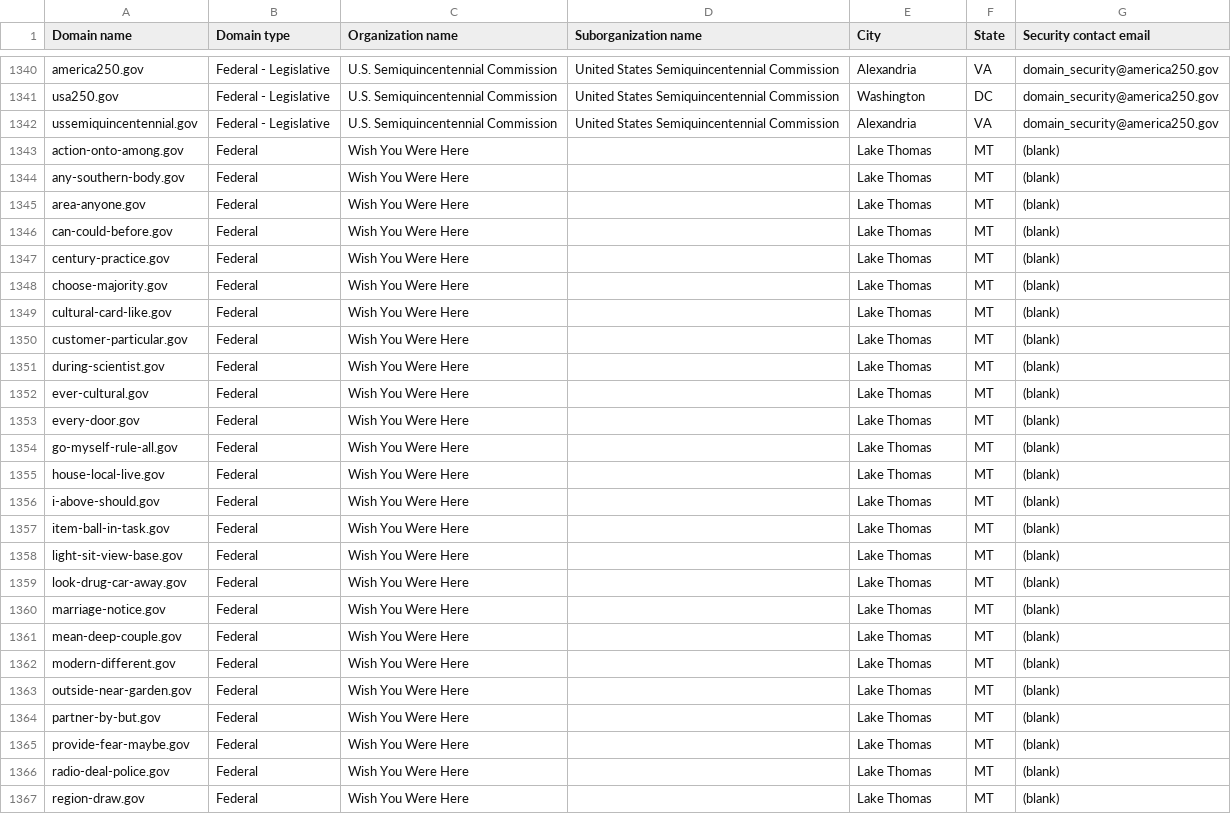
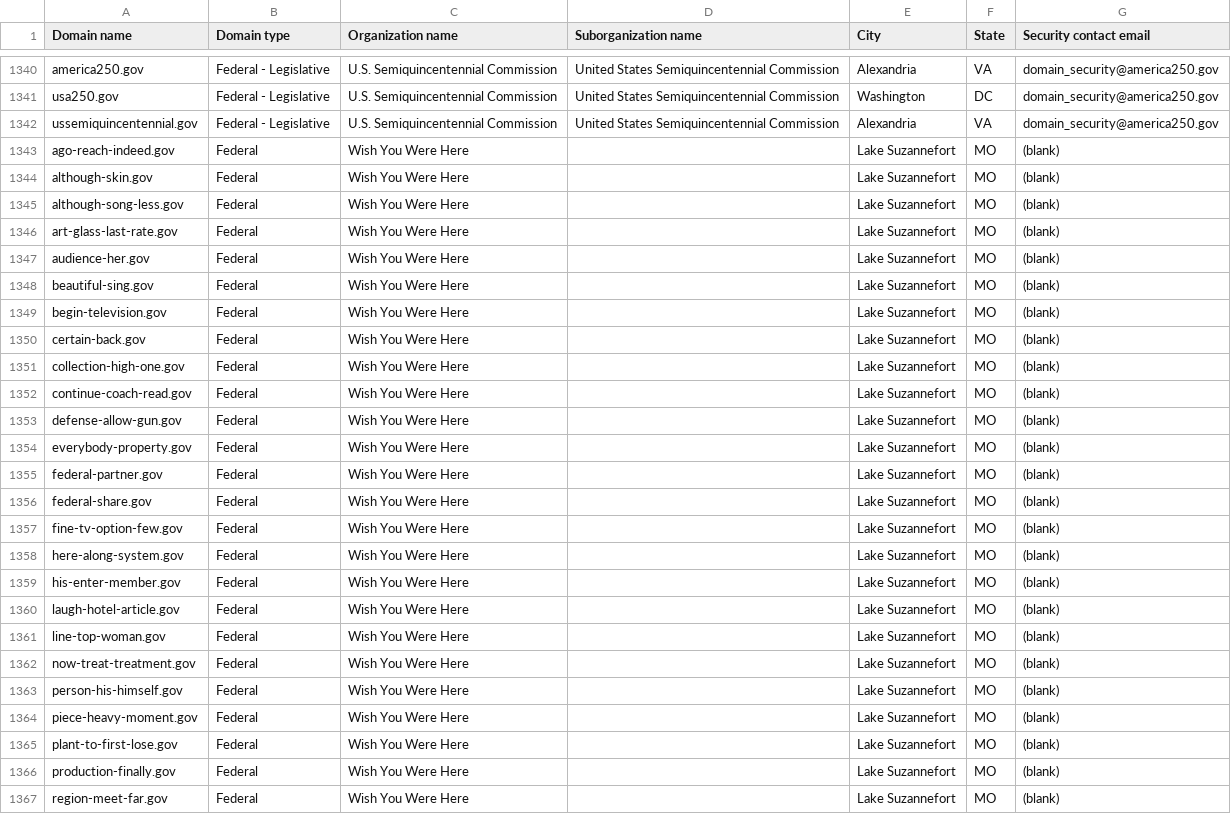
Before and after one commit to h-m-f-t/dotgov-data-staging, a CSV file: current-federal.csv, drawn as a sheet; only a part is shown, gaps mark what is left out; the diff covers the shown part only.

Commit message:
Flat: latest data (2026-06-28T09:25:39.064Z) {   "date": "2026-06-28T09:25:39.064Z",   "files": [     {       "name": "current-federal.csv",       "deltaBytes": 175,       "source": "https://getgov-staging.app.cloud.gov/api/v1/get-report/current-federal"     },     {       "name": "current-full.csv",       "deltaBytes": 382,       "source": "https://getgov-staging.app.cloud.gov/api/v1/get-report/current-full"     }   ] }

```diff
--- a/current-federal.csv
+++ b/current-federal.csv
@@ -1342,26 +1342,26 @@ usa250.gov,Federal - Legislative,U.S. Semiquincentennial Commission,United State
 ussemiquincentennial.gov,Federal - Legislative,U.S. Semiquincentennial Commission,United States Semiquincentennial Commission,Alexandria,VA,domain_security@america250.gov
-action-onto-among.gov,Federal,Wish You Were Here,,Lake Thomas,MT,(blank)
-any-southern-body.gov,Federal,Wish You Were Here,,Lake Thomas,MT,(blank)
-area-anyone.gov,Federal,Wish You Were Here,,Lake Thomas,MT,(blank)
-can-could-before.gov,Federal,Wish You Were Here,,Lake Thomas,MT,(blank)
-century-practice.gov,Federal,Wish You Were Here,,Lake Thomas,MT,(blank)
-choose-majority.gov,Federal,Wish You Were Here,,Lake Thomas,MT,(blank)
-cultural-card-like.gov,Federal,Wish You Were Here,,Lake Thomas,MT,(blank)
-customer-particular.gov,Federal,Wish You Were Here,,Lake Thomas,MT,(blank)
-during-scientist.gov,Federal,Wish You Were Here,,Lake Thomas,MT,(blank)
-ever-cultural.gov,Federal,Wish You Were Here,,Lake Thomas,MT,(blank)
-every-door.gov,Federal,Wish You Were Here,,Lake Thomas,MT,(blank)
-go-myself-rule-all.gov,Federal,Wish You Were Here,,Lake Thomas,MT,(blank)
-house-local-live.gov,Federal,Wish You Were Here,,Lake Thomas,MT,(blank)
-i-above-should.gov,Federal,Wish You Were Here,,Lake Thomas,MT,(blank)
-item-ball-in-task.gov,Federal,Wish You Were Here,,Lake Thomas,MT,(blank)
-light-sit-view-base.gov,Federal,Wish You Were Here,,Lake Thomas,MT,(blank)
-look-drug-car-away.gov,Federal,Wish You Were Here,,Lake Thomas,MT,(blank)
-marriage-notice.gov,Federal,Wish You Were Here,,Lake Thomas,MT,(blank)
-mean-deep-couple.gov,Federal,Wish You Were Here,,Lake Thomas,MT,(blank)
-modern-different.gov,Federal,Wish You Were Here,,Lake Thomas,MT,(blank)
-outside-near-garden.gov,Federal,Wish You Were Here,,Lake Thomas,MT,(blank)
-partner-by-but.gov,Federal,Wish You Were Here,,Lake Thomas,MT,(blank)
-provide-fear-maybe.gov,Federal,Wish You Were Here,,Lake Thomas,MT,(blank)
-radio-deal-police.gov,Federal,Wish You Were Here,,Lake Thomas,MT,(blank)
-region-draw.gov,Federal,Wish You Were Here,,Lake Thomas,MT,(blank)
+ago-reach-indeed.gov,Federal,Wish You Were Here,,Lake Suzannefort,MO,(blank)
+although-skin.gov,Federal,Wish You Were Here,,Lake Suzannefort,MO,(blank)
+although-song-less.gov,Federal,Wish You Were Here,,Lake Suzannefort,MO,(blank)
+art-glass-last-rate.gov,Federal,Wish You Were Here,,Lake Suzannefort,MO,(blank)
+audience-her.gov,Federal,Wish You Were Here,,Lake Suzannefort,MO,(blank)
+beautiful-sing.gov,Federal,Wish You Were Here,,Lake Suzannefort,MO,(blank)
+begin-television.gov,Federal,Wish You Were Here,,Lake Suzannefort,MO,(blank)
+certain-back.gov,Federal,Wish You Were Here,,Lake Suzannefort,MO,(blank)
+collection-high-one.gov,Federal,Wish You Were Here,,Lake Suzannefort,MO,(blank)
+continue-coach-read.gov,Federal,Wish You Were Here,,Lake Suzannefort,MO,(blank)
+defense-allow-gun.gov,Federal,Wish You Were Here,,Lake Suzannefort,MO,(blank)
+everybody-property.gov,Federal,Wish You Were Here,,Lake Suzannefort,MO,(blank)
+federal-partner.gov,Federal,Wish You Were Here,,Lake Suzannefort,MO,(blank)
+federal-share.gov,Federal,Wish You Were Here,,Lake Suzannefort,MO,(blank)
+fine-tv-option-few.gov,Federal,Wish You Were Here,,Lake Suzannefort,MO,(blank)
+here-along-system.gov,Federal,Wish You Were Here,,Lake Suzannefort,MO,(blank)
+his-enter-member.gov,Federal,Wish You Were Here,,Lake Suzannefort,MO,(blank)
+laugh-hotel-article.gov,Federal,Wish You Were Here,,Lake Suzannefort,MO,(blank)
+line-top-woman.gov,Federal,Wish You Were Here,,Lake Suzannefort,MO,(blank)
+now-treat-treatment.gov,Federal,Wish You Were Here,,Lake Suzannefort,MO,(blank)
+person-his-himself.gov,Federal,Wish You Were Here,,Lake Suzannefort,MO,(blank)
+piece-heavy-moment.gov,Federal,Wish You Were Here,,Lake Suzannefort,MO,(blank)
+plant-to-first-lose.gov,Federal,Wish You Were Here,,Lake Suzannefort,MO,(blank)
+production-finally.gov,Federal,Wish You Were Here,,Lake Suzannefort,MO,(blank)
+region-meet-far.gov,Federal,Wish You Were Here,,Lake Suzannefort,MO,(blank)
```
Also changed, not shown: 21 edited cells elsewhere in this file, 1 other file.
